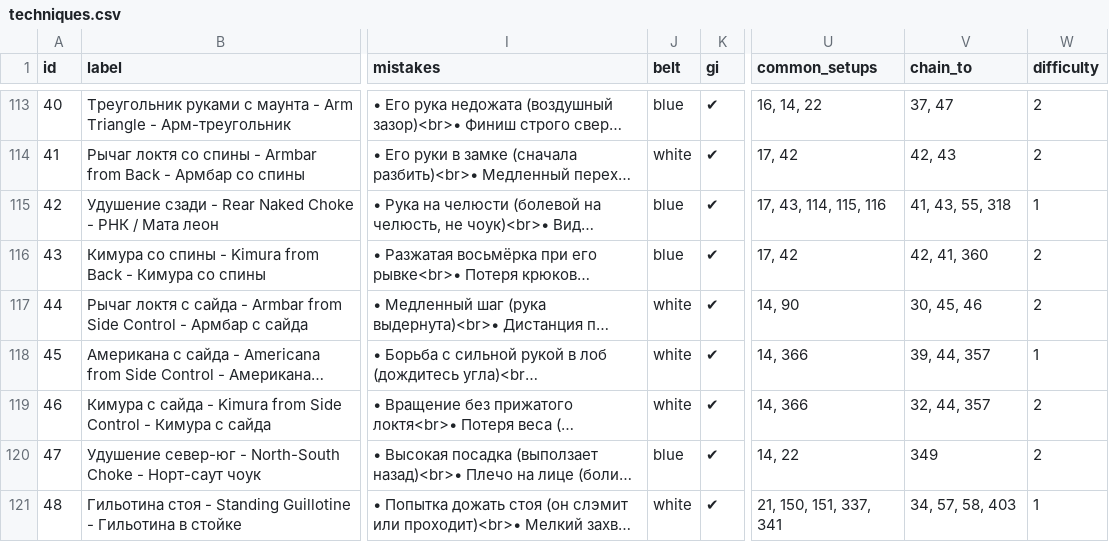
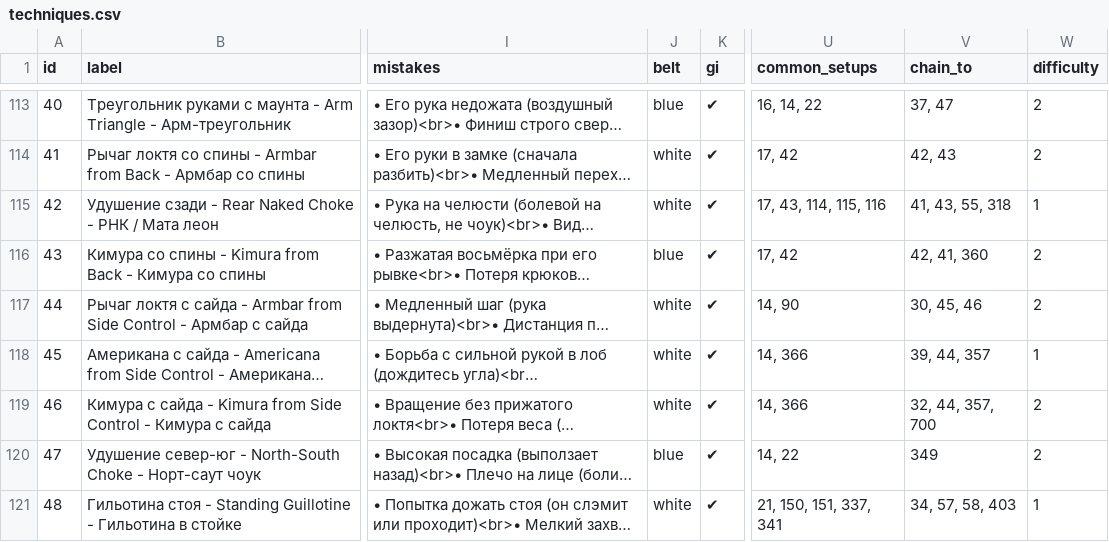
Before and after one commit to khrapovitskiyivan-lgtm/BJJ-Companion, a CSV file: data/techniques.csv, drawn as a sheet; only a part is shown, gaps mark what is left out; long unchanged cells end in …; the diff covers the shown part only; the diff names each change by its address in the sheet, - before the commit and + after, or states it on an @@ line.

```diff
--- a/data/techniques.csv
+++ b/data/techniques.csv
-J115 (belt): blue
+J115 (belt): white
-V119 (chain_to): 32, 44, 357
+V119 (chain_to): 32, 44, 357, 700
```
Also changed, not shown: 45 edited cells elsewhere in this file, 7 other files.
